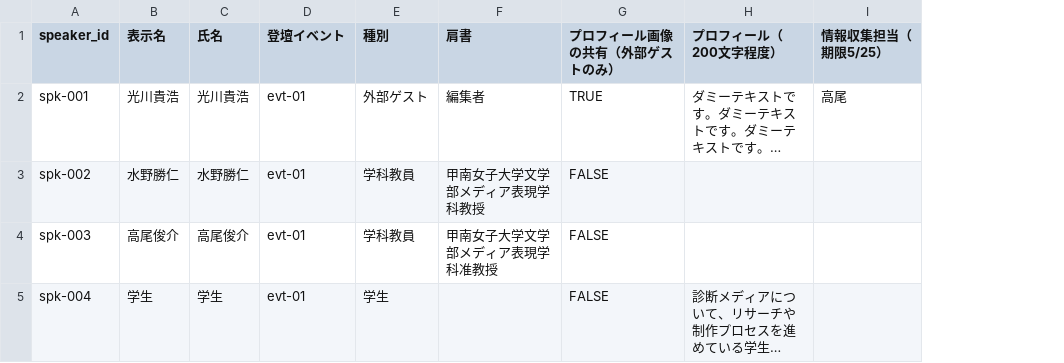
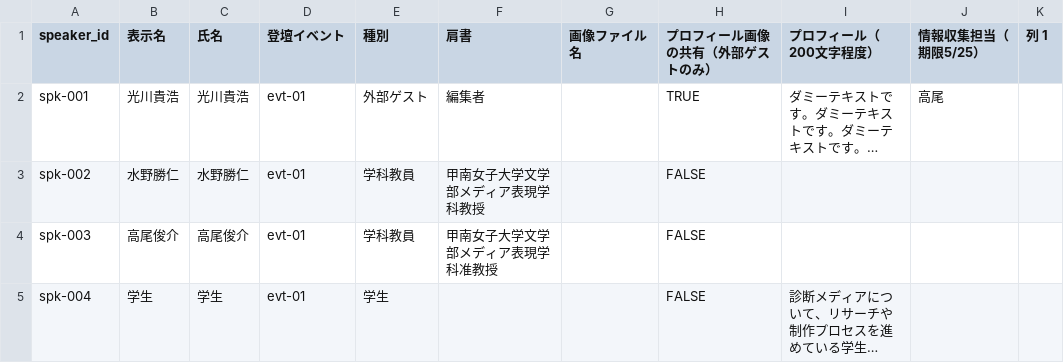
Before and after one commit to kwu-cms/machinaka-campus-2026, a CSV file: data/speakers.csv, drawn as a sheet; only a part is shown; long unchanged cells end in …; the diff covers the shown part only; the diff names each change by its address in the sheet, - before the commit and + after, or states it on an @@ line.

Commit message:
chore: sync spreadsheet data and set local DATA_MODE for production

```diff
--- a/data/speakers.csv
+++ b/data/speakers.csv
+column G (画像ファイル名), empty
+column K (列 1), empty
```
Also changed, not shown: 1 added row and 9 edited cells elsewhere in this file, data/events.csv, 2 other files.
